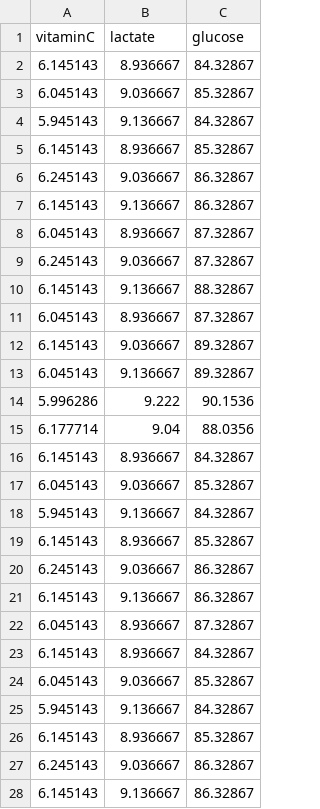
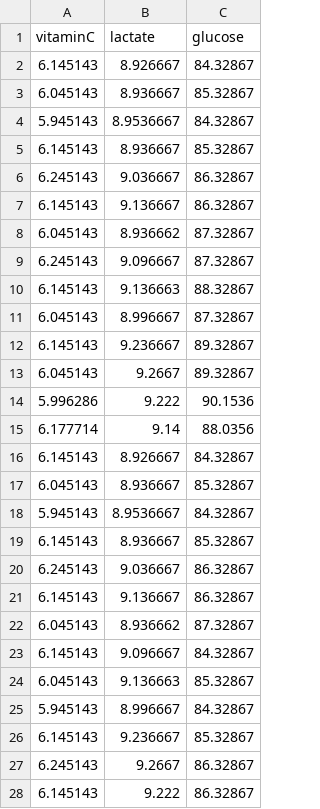
Before and after one commit to Garen2333/fingertip, a CSV file: onBodyData.csv, drawn as a sheet; only a part is shown; the diff covers the shown part only.

Commit message:
update data and click

```diff
--- a/onBodyData.csv
+++ b/onBodyData.csv
@@ -1,5 +1,5 @@
 vitaminC,lactate,glucose
-6.145143,8.936667,84.32867
-6.045143,9.036667,85.32867
-5.945143,9.136667,84.32867
+6.145143,8.926667,84.32867
+6.045143,8.936667,85.32867
+5.945143,8.9536667,84.32867
 6.145143,8.936667,85.32867
@@ -7,13 +7,13 @@ vitaminC,lactate,glucose
 6.145143,9.136667,86.32867
-6.045143,8.936667,87.32867
-6.245143,9.036667,87.32867
-6.145143,9.136667,88.32867
-6.045143,8.936667,87.32867
-6.145143,9.036667,89.32867
-6.045143,9.136667,89.32867
+6.045143,8.936662,87.32867
+6.245143,9.096667,87.32867
+6.145143,9.136663,88.32867
+6.045143,8.996667,87.32867
+6.145143,9.236667,89.32867
+6.045143,9.2667,89.32867
 5.996286,9.222,90.1536
-6.177714,9.04,88.0356
-6.145143,8.936667,84.32867
-6.045143,9.036667,85.32867
-5.945143,9.136667,84.32867
+6.177714,9.14,88.0356
+6.145143,8.926667,84.32867
+6.045143,8.936667,85.32867
+5.945143,8.9536667,84.32867
 6.145143,8.936667,85.32867
@@ -21,8 +21,8 @@ vitaminC,lactate,glucose
 6.145143,9.136667,86.32867
-6.045143,8.936667,87.32867
-6.145143,8.936667,84.32867
-6.045143,9.036667,85.32867
-5.945143,9.136667,84.32867
-6.145143,8.936667,85.32867
-6.245143,9.036667,86.32867
-6.145143,9.136667,86.32867
+6.045143,8.936662,87.32867
+6.145143,9.096667,84.32867
+6.045143,9.136663,85.32867
+5.945143,8.996667,84.32867
+6.145143,9.236667,85.32867
+6.245143,9.2667,86.32867
+6.145143,9.222,86.32867
```
Also changed, not shown: 1 edited cell elsewhere in this file, 1 other file.
